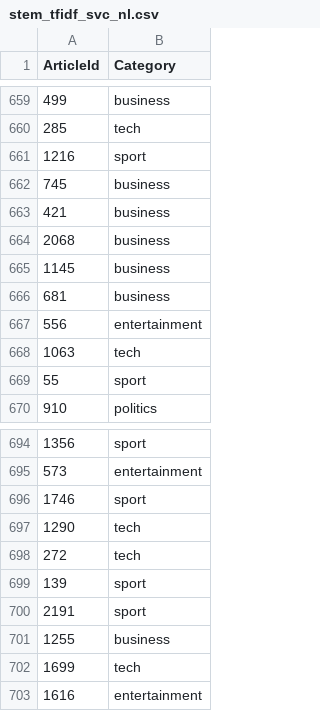
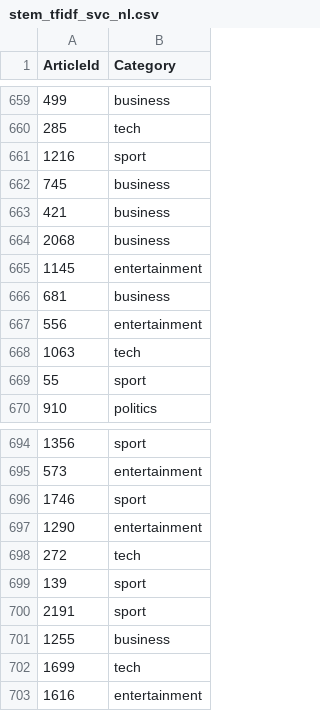
Before and after one commit to Ruszczka2/nlp_rag_proj, a CSV file: outputs/stem_tfidf_svc_nl.csv, drawn as a sheet; only a part is shown, gaps mark what is left out; the diff covers the shown part only.

```diff
--- a/outputs/stem_tfidf_svc_nl.csv
+++ b/outputs/stem_tfidf_svc_nl.csv
@@ -664,3 +664,3 @@ ArticleId,Category
 2068,business
-1145,business
+1145,entertainment
 681,business
@@ -696,3 +696,3 @@ ArticleId,Category
 1746,sport
-1290,tech
+1290,entertainment
 272,tech
```
Also changed, not shown: 5 edited cells elsewhere in this file, outputs/lem_tfidf_svc_nl.csv, 6 other files.
